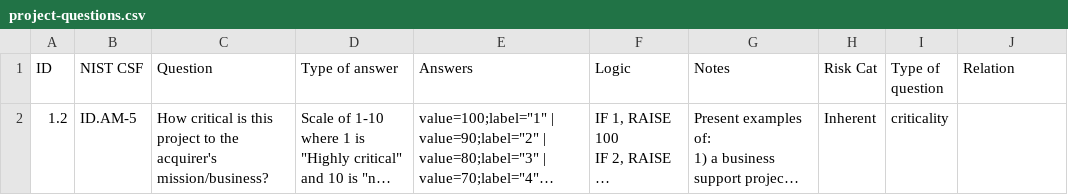
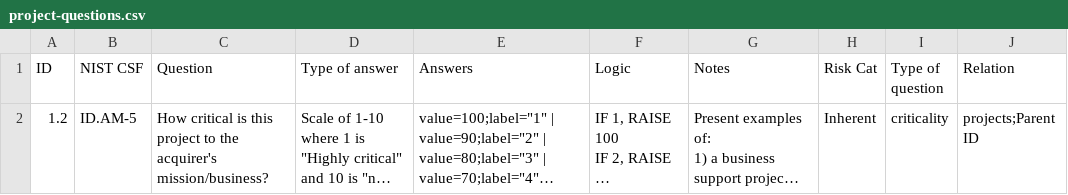
Before and after one commit to lordlight/supply-chain-interdependency-tool, a CSV file: assets/project-questions.csv, drawn as a sheet; long unchanged cells end in …; the diff names each change by its address in the sheet, - before the commit and + after, or states it on an @@ line.

Commit message:
Project criticalities now have explicit relationship to parent
All criticalities expected to have relation listed, and all question responses keyed by relation

```diff
--- a/assets/project-questions.csv
+++ b/assets/project-questions.csv
-J2 (Relation): (empty)
+J2 (Relation): projects;Parent ID
```
Also changed, not shown: 5 other files.
